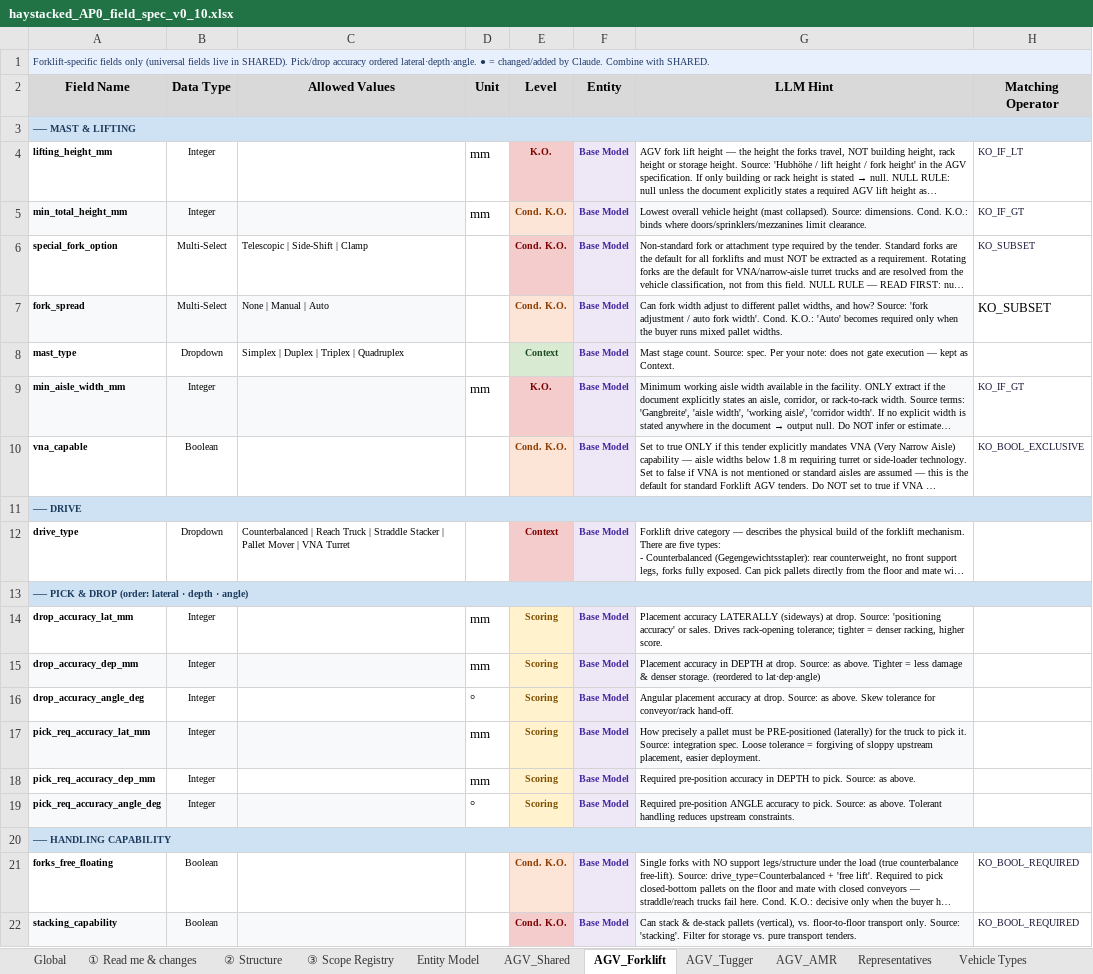
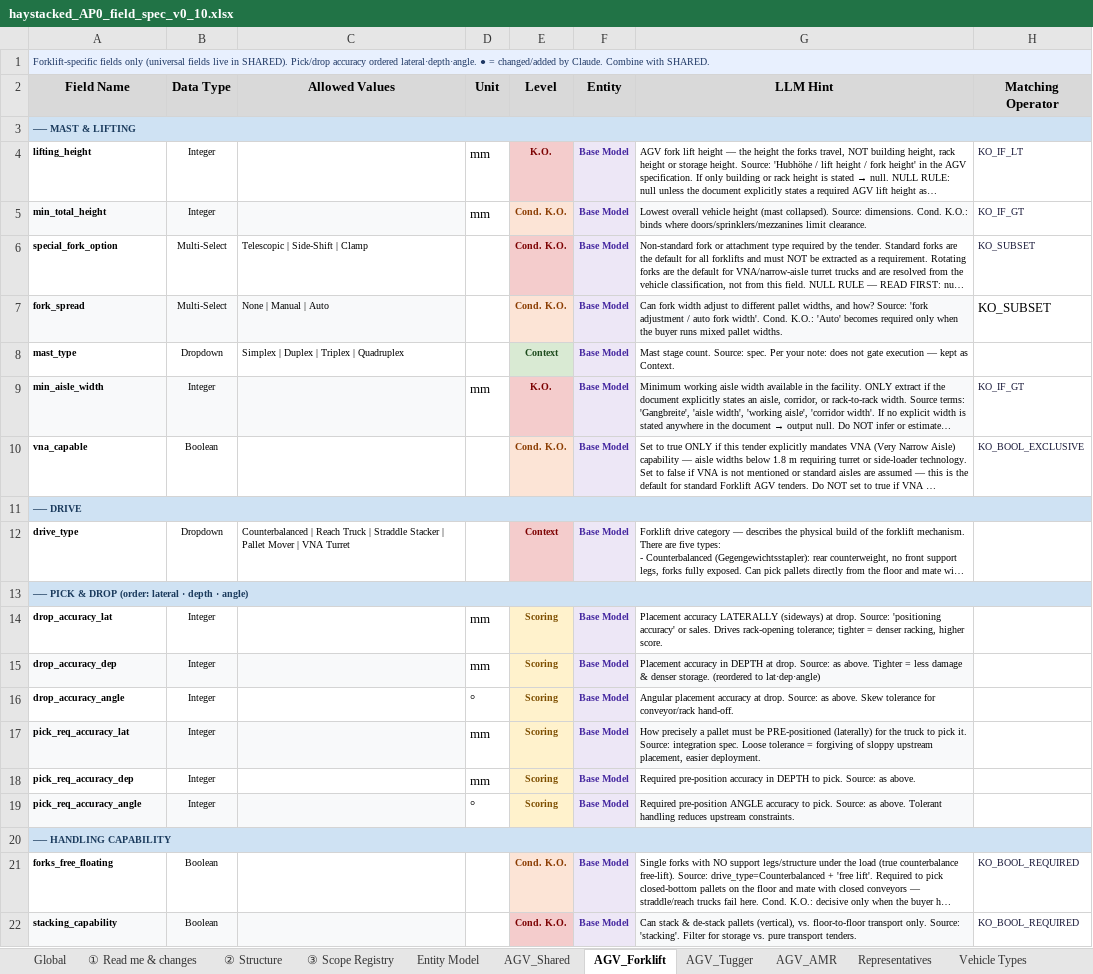
Before and after one commit to deegmann/haystacked, an Excel workbook: Spec/haystacked_AP0_field_spec_v0_10.xlsx, sheet AGV_Forklift, drawn as a sheet; only a part is shown; long unchanged cells end in …; values as stored, in another font and other column widths than the file's, no borders; the diff names each change by its address in the sheet, - before the commit and + after, or states it on an @@ line.

```diff
--- a/Spec/haystacked_AP0_field_spec_v0_10.xlsx (sheet AGV_Forklift)
+++ b/Spec/haystacked_AP0_field_spec_v0_10.xlsx (sheet AGV_Forklift)
-A4 (Field Name): lifting_height_mm
+A4 (Field Name): lifting_height
-A5 (Field Name): min_total_height_mm
+A5 (Field Name): min_total_height
-A9 (Field Name): min_aisle_width_mm
+A9 (Field Name): min_aisle_width
-A14 (Field Name): drop_accuracy_lat_mm
+A14 (Field Name): drop_accuracy_lat
-A15 (Field Name): drop_accuracy_dep_mm
+A15 (Field Name): drop_accuracy_dep
-A16 (Field Name): drop_accuracy_angle_deg
+A16 (Field Name): drop_accuracy_angle
-A17 (Field Name): pick_req_accuracy_lat_mm
+A17 (Field Name): pick_req_accuracy_lat
-A18 (Field Name): pick_req_accuracy_dep_mm
+A18 (Field Name): pick_req_accuracy_dep
-A19 (Field Name): pick_req_accuracy_angle_deg
+A19 (Field Name): pick_req_accuracy_angle
```
Also changed, not shown: sheet AGV_Shared, sheet AGV_AMR, sheet FoodBev_Refrigeration, sheet AGV_Tugger, 38 other files.
